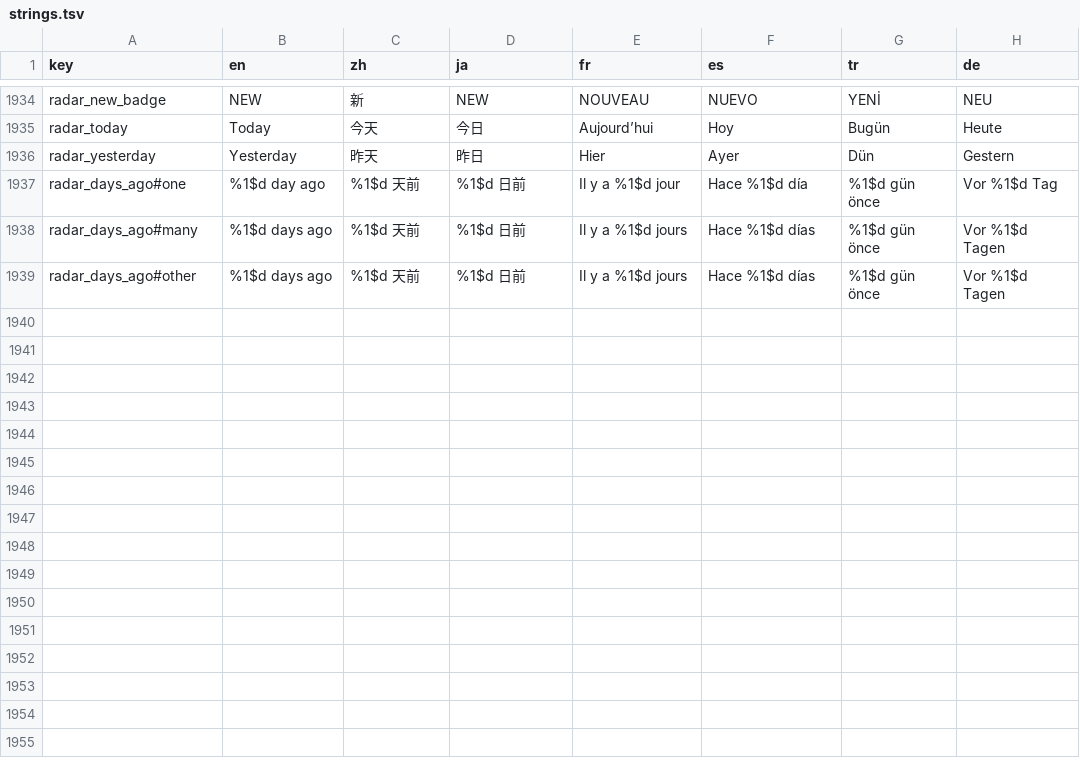
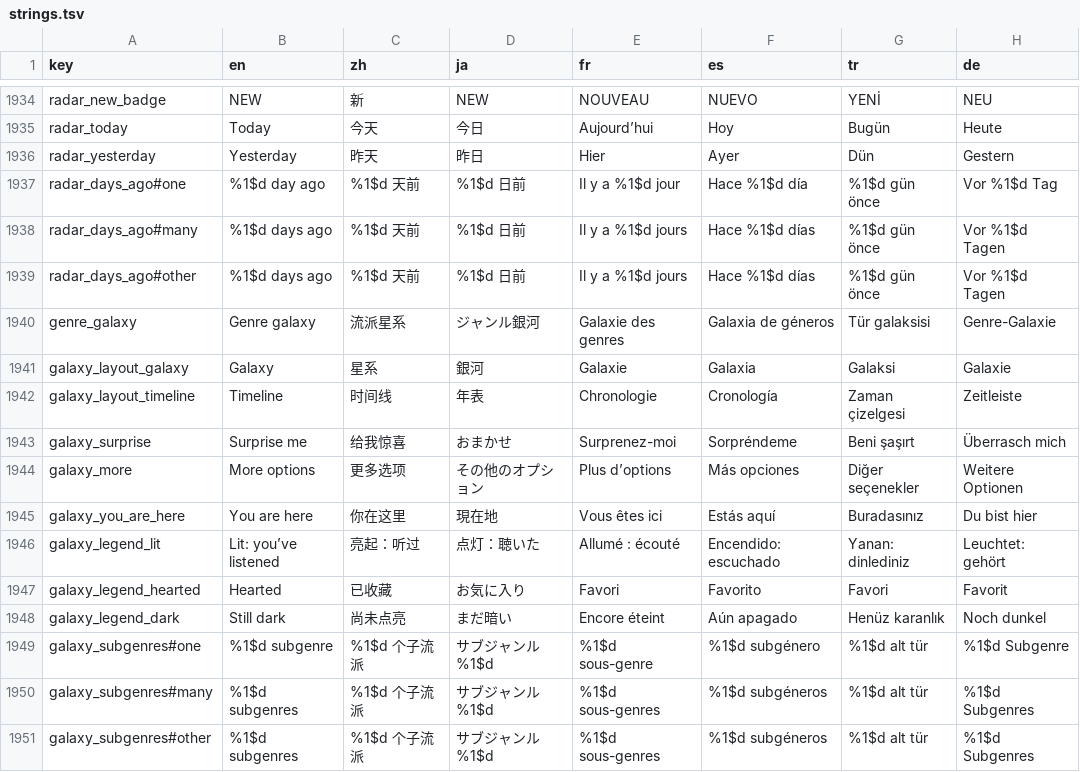
Before and after one commit to tryptz/Tryptify, a TSV file: app/l10n/strings.tsv, drawn as a sheet; only a part is shown, gaps mark what is left out.

Commit message:
feat(map): the genre map becomes a galaxy
Deep space on dark themes (a paper star chart on light) with a nebula
per family and parallax background stars, fading out on the timeline.
Explored genres glow, unexplored ones are dim, hearted ones carry a
dashed ring, and "You are here" pulses on the genre last visited.

The bar keeps Surprise me and Recentre with the rest in a menu; with no
genre open a glass bar holds Galaxy/Timeline, the explored count, a
legend and Surprise me. The genre panel moves onto the shared GlassPanel
(lens corner included), gains its family path, and its facts line is
translated.

```diff
--- a/app/l10n/strings.tsv
+++ b/app/l10n/strings.tsv
@@ -1960 +1960,13 @@ radar_days_ago#many	%1$d days ago	%1$d 天前	%1$d 日前	Il y a %1$d jours	Hace
 radar_days_ago#other	%1$d days ago	%1$d 天前	%1$d 日前	Il y a %1$d jours	Hace %1$d días	%1$d gün önce	Vor %1$d Tagen
+genre_galaxy	Genre galaxy	流派星系	ジャンル銀河	Galaxie des genres	Galaxia de géneros	Tür galaksisi	Genre-Galaxie
+galaxy_layout_galaxy	Galaxy	星系	銀河	Galaxie	Galaxia	Galaksi	Galaxie
+galaxy_layout_timeline	Timeline	时间线	年表	Chronologie	Cronología	Zaman çizelgesi	Zeitleiste
+galaxy_surprise	Surprise me	给我惊喜	おまかせ	Surprenez-moi	Sorpréndeme	Beni şaşırt	Überrasch mich
+galaxy_more	More options	更多选项	その他のオプション	Plus d’options	Más opciones	Diğer seçenekler	Weitere Optionen
+galaxy_you_are_here	You are here	你在这里	現在地	Vous êtes ici	Estás aquí	Buradasınız	Du bist hier
+galaxy_legend_lit	Lit: you’ve listened	亮起：听过	点灯：聴いた	Allumé : écouté	Encendido: escuchado	Yanan: dinlediniz	Leuchtet: gehört
+galaxy_legend_hearted	Hearted	已收藏	お気に入り	Favori	Favorito	Favori	Favorit
+galaxy_legend_dark	Still dark	尚未点亮	まだ暗い	Encore éteint	Aún apagado	Henüz karanlık	Noch dunkel
+galaxy_subgenres#one	%1$d subgenre	%1$d 个子流派	サブジャンル %1$d	%1$d sous-genre	%1$d subgénero	%1$d alt tür	%1$d Subgenre
+galaxy_subgenres#many	%1$d subgenres	%1$d 个子流派	サブジャンル %1$d	%1$d sous-genres	%1$d subgéneros	%1$d alt tür	%1$d Subgenres
+galaxy_subgenres#other	%1$d subgenres	%1$d 个子流派	サブジャンル %1$d	%1$d sous-genres	%1$d subgéneros	%1$d alt tür	%1$d Subgenres
```
Also changed, not shown: 12 other files.
